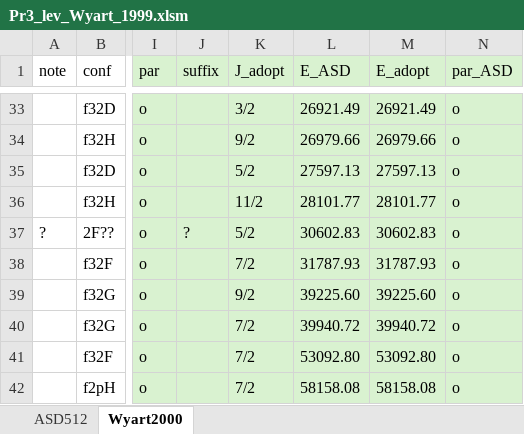
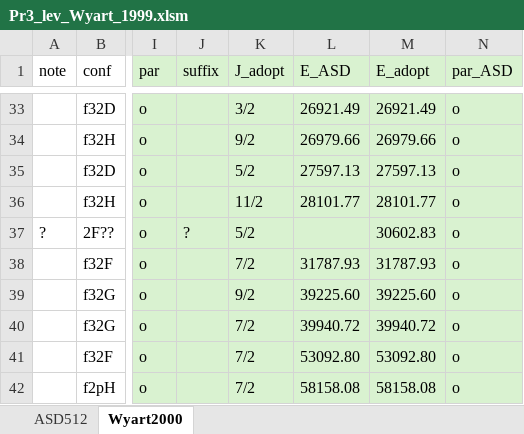
Before and after one commit to yralchen1/TableExtraction, an Excel workbook: TableExtraction/Pr3_lev_Wyart_1999.xlsm, sheet Wyart2000, drawn as a sheet; only a part is shown, gaps mark what is left out; values as stored, in another font and other column widths than the file's, no borders; the diff names each change by its address in the sheet, - before the commit and + after, or states it on an @@ line.

```diff
--- a/TableExtraction/Pr3_lev_Wyart_1999.xlsm (sheet Wyart2000)
+++ b/TableExtraction/Pr3_lev_Wyart_1999.xlsm (sheet Wyart2000)
-L37 (E_ASD): 30602.83
+L37 (E_ASD): (empty)
```
